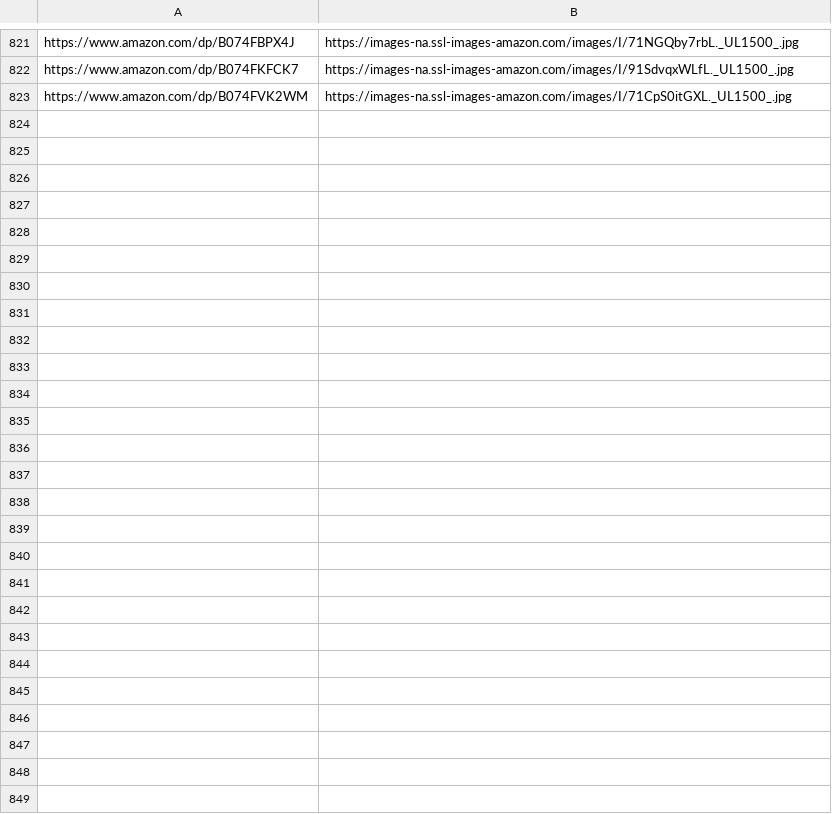
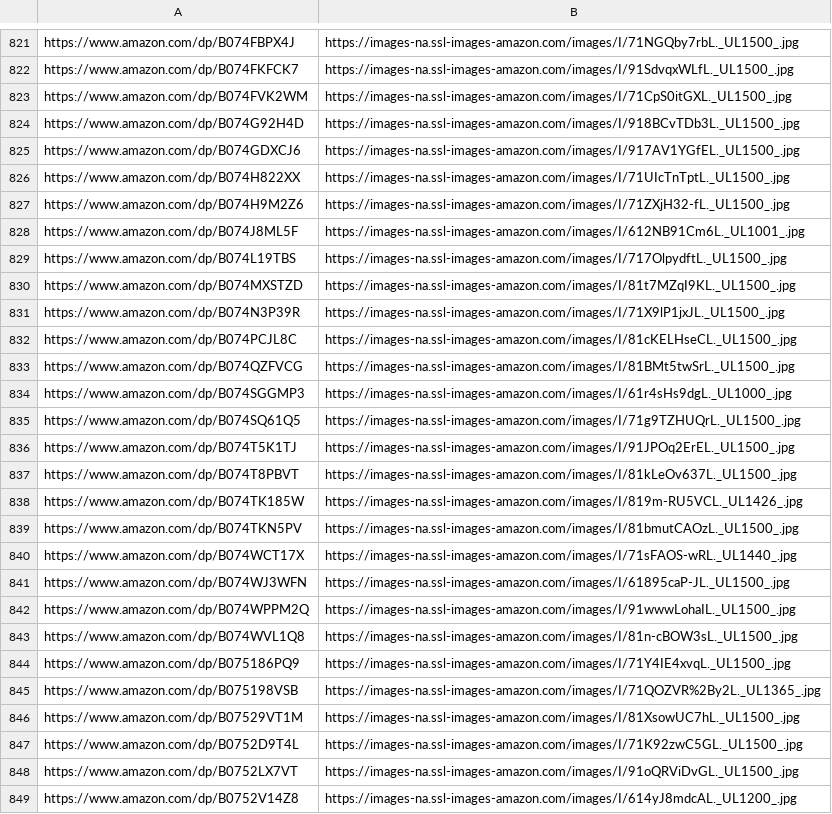
Before and after one commit to lccxx/spider-demo, a CSV file: kju.csv, drawn as a sheet; only a part is shown, gaps mark what is left out.

Commit message:
Update result csv file

```diff
--- a/kju.csv
+++ b/kju.csv
@@ -823 +823,27 @@ https://www.amazon.com/dp/B074FKFCK7,https://images-na.ssl-images-amazon.com/ima
 https://www.amazon.com/dp/B074FVK2WM,https://images-na.ssl-images-amazon.com/images/I/71CpS0itGXL._UL1500_.jpg
+https://www.amazon.com/dp/B074G92H4D,https://images-na.ssl-images-amazon.com/images/I/918BCvTDb3L._UL1500_.jpg
+https://www.amazon.com/dp/B074GDXCJ6,https://images-na.ssl-images-amazon.com/images/I/917AV1YGfEL._UL1500_.jpg
+https://www.amazon.com/dp/B074H822XX,https://images-na.ssl-images-amazon.com/images/I/71UIcTnTptL._UL1500_.jpg
+https://www.amazon.com/dp/B074H9M2Z6,https://images-na.ssl-images-amazon.com/images/I/71ZXjH32-fL._UL1500_.jpg
+https://www.amazon.com/dp/B074J8ML5F,https://images-na.ssl-images-amazon.com/images/I/612NB91Cm6L._UL1001_.jpg
+https://www.amazon.com/dp/B074L19TBS,https://images-na.ssl-images-amazon.com/images/I/717OlpydftL._UL1500_.jpg
+https://www.amazon.com/dp/B074MXSTZD,https://images-na.ssl-images-amazon.com/images/I/81t7MZqI9KL._UL1500_.jpg
+https://www.amazon.com/dp/B074N3P39R,https://images-na.ssl-images-amazon.com/images/I/71X9lP1jxJL._UL1500_.jpg
+https://www.amazon.com/dp/B074PCJL8C,https://images-na.ssl-images-amazon.com/images/I/81cKELHseCL._UL1500_.jpg
+https://www.amazon.com/dp/B074QZFVCG,https://images-na.ssl-images-amazon.com/images/I/81BMt5twSrL._UL1500_.jpg
+https://www.amazon.com/dp/B074SGGMP3,https://images-na.ssl-images-amazon.com/images/I/61r4sHs9dgL._UL1000_.jpg
+https://www.amazon.com/dp/B074SQ61Q5,https://images-na.ssl-images-amazon.com/images/I/71g9TZHUQrL._UL1500_.jpg
+https://www.amazon.com/dp/B074T5K1TJ,https://images-na.ssl-images-amazon.com/images/I/91JPOq2ErEL._UL1500_.jpg
+https://www.amazon.com/dp/B074T8PBVT,https://images-na.ssl-images-amazon.com/images/I/81kLeOv637L._UL1500_.jpg
+https://www.amazon.com/dp/B074TK185W,https://images-na.ssl-images-amazon.com/images/I/819m-RU5VCL._UL1426_.jpg
+https://www.amazon.com/dp/B074TKN5PV,https://images-na.ssl-images-amazon.com/images/I/81bmutCAOzL._UL1500_.jpg
+https://www.amazon.com/dp/B074WCT17X,https://images-na.ssl-images-amazon.com/images/I/71sFAOS-wRL._UL1440_.jpg
+https://www.amazon.com/dp/B074WJ3WFN,https://images-na.ssl-images-amazon.com/images/I/61895caP-JL._UL1500_.jpg
+https://www.amazon.com/dp/B074WPPM2Q,https://images-na.ssl-images-amazon.com/images/I/91wwwLohaIL._UL1500_.jpg
+https://www.amazon.com/dp/B074WVL1Q8,https://images-na.ssl-images-amazon.com/images/I/81n-cBOW3sL._UL1500_.jpg
+https://www.amazon.com/dp/B075186PQ9,https://images-na.ssl-images-amazon.com/images/I/71Y4IE4xvqL._UL1500_.jpg
+https://www.amazon.com/dp/B075198VSB,https://images-na.ssl-images-amazon.com/images/I/71QOZVR%2By2L._UL1365_.jpg
+https://www.amazon.com/dp/B07529VT1M,https://images-na.ssl-images-amazon.com/images/I/81XsowUC7hL._UL1500_.jpg
+https://www.amazon.com/dp/B0752D9T4L,https://images-na.ssl-images-amazon.com/images/I/71K92zwC5GL._UL1500_.jpg
+https://www.amazon.com/dp/B0752LX7VT,https://images-na.ssl-images-amazon.com/images/I/91oQRViDvGL._UL1500_.jpg
+https://www.amazon.com/dp/B0752V14Z8,https://images-na.ssl-images-amazon.com/images/I/614yJ8mdcAL._UL1200_.jpg
```
